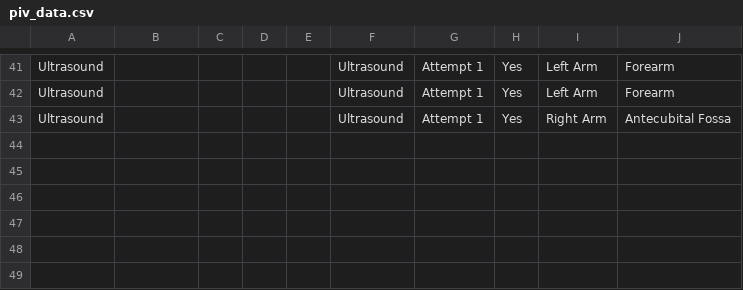
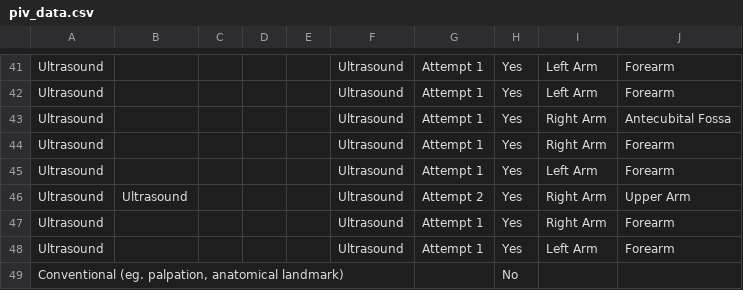
Before and after one commit to marksescon/piv_data, a CSV file: piv_data.csv, drawn as a sheet; only a part is shown, gaps mark what is left out; the diff names each change by its address in the sheet, - before the commit and + after, or states it on an @@ line.

Commit message:
update info

```diff
--- a/piv_data.csv
+++ b/piv_data.csv
+row 44: Ultrasound |  |  |  |  | Ultrasound | Attempt 1 | Yes | Right Arm | Forearm
+row 45: Ultrasound |  |  |  |  | Ultrasound | Attempt 1 | Yes | Left Arm | Forearm
+row 46: Ultrasound | Ultrasound |  |  |  | Ultrasound | Attempt 2 | Yes | Right Arm | Upper Arm
+row 47: Ultrasound |  |  |  |  | Ultrasound | Attempt 1 | Yes | Right Arm | Forearm
+row 48: Ultrasound |  |  |  |  | Ultrasound | Attempt 1 | Yes | Left Arm | Forearm
+row 49: Conventional (eg. palpation, anatomical landmark) |  |  |  |  |  |  | No
```
